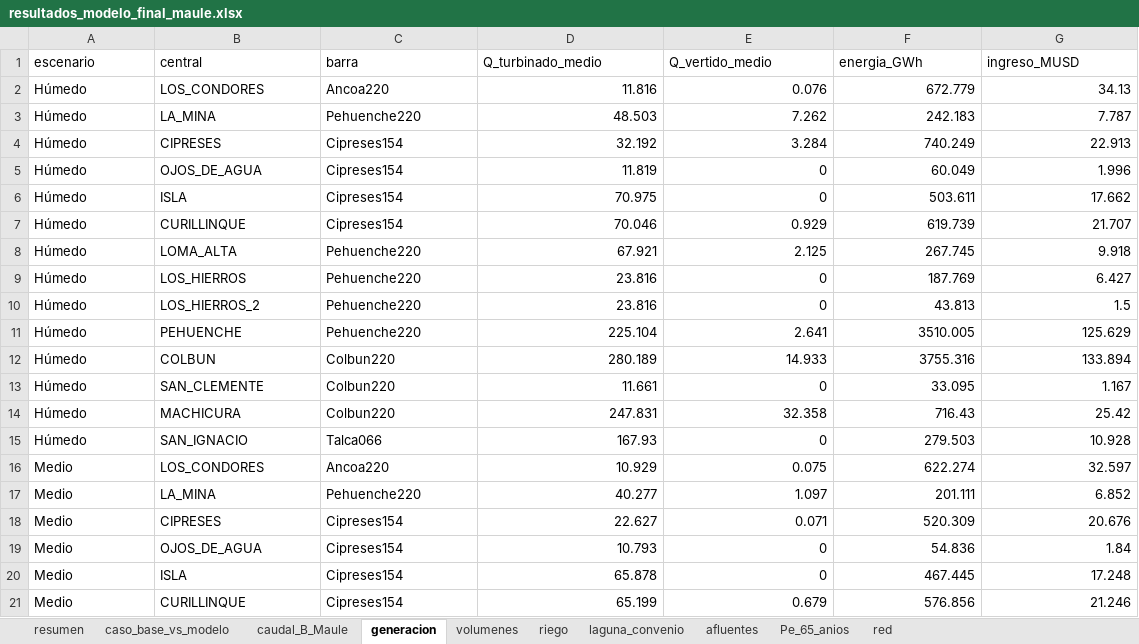
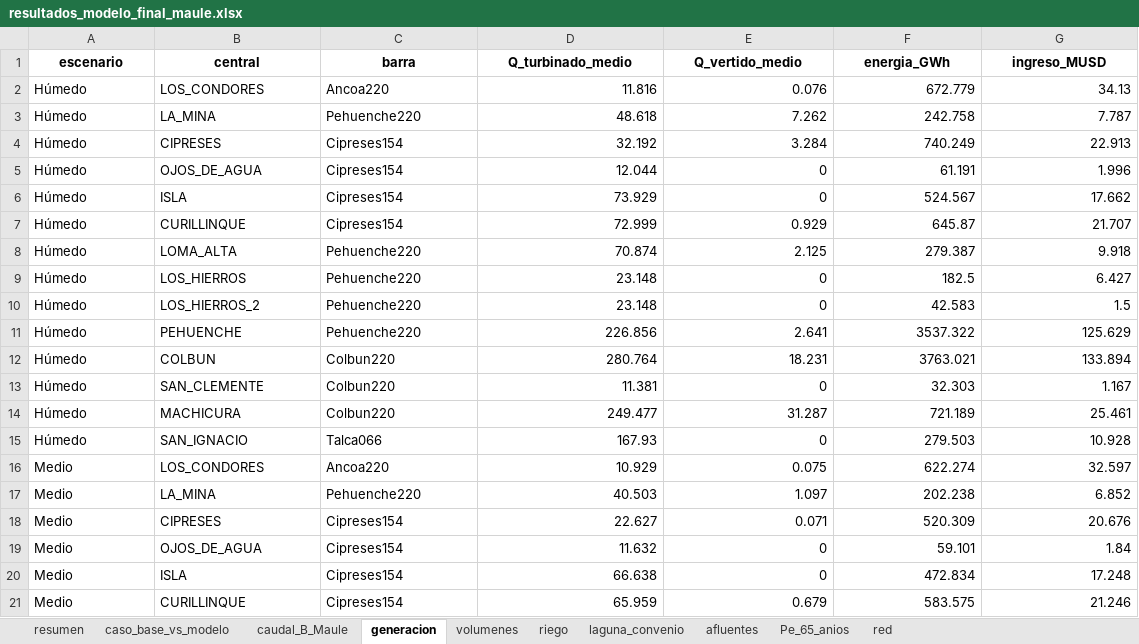
Before and after one commit to Jerrazuriz/Capstone, an Excel workbook: resultados_corrida/resultados_modelo_final_maule.xlsx, sheet generacion, drawn as a sheet; only a part is shown; values as stored, in another font and other column widths than the file's, no borders; the diff covers the shown part only; the diff names each change by its address in the sheet, - before the commit and + after, or states it on an @@ line.

```diff
--- a/resultados_corrida/resultados_modelo_final_maule.xlsx (sheet generacion)
+++ b/resultados_corrida/resultados_modelo_final_maule.xlsx (sheet generacion)
@@ A1:G1 bold: off → on, alignment: left → center @@
-D3 (Q_turbinado_medio): 48.503
+D3 (Q_turbinado_medio): 48.618
-F3 (energia_GWh): 242.183
+F3 (energia_GWh): 242.758
-D5 (Q_turbinado_medio): 11.819
+D5 (Q_turbinado_medio): 12.044
-F5 (energia_GWh): 60.049
+F5 (energia_GWh): 61.191
-D6 (Q_turbinado_medio): 70.975
+D6 (Q_turbinado_medio): 73.929
-F6 (energia_GWh): 503.611
+F6 (energia_GWh): 524.567
-D7 (Q_turbinado_medio): 70.046
+D7 (Q_turbinado_medio): 72.999
-F7 (energia_GWh): 619.739
+F7 (energia_GWh): 645.87
-D8 (Q_turbinado_medio): 67.921
+D8 (Q_turbinado_medio): 70.874
-F8 (energia_GWh): 267.745
+F8 (energia_GWh): 279.387
-D9:D10 (Q_turbinado_medio): 23.816
+D9:D10 (Q_turbinado_medio): 23.148
-F9 (energia_GWh): 187.769
+F9 (energia_GWh): 182.5
-F10 (energia_GWh): 43.813
+F10 (energia_GWh): 42.583
-D11 (Q_turbinado_medio): 225.104
+D11 (Q_turbinado_medio): 226.856
-F11 (energia_GWh): 3510.005
+F11 (energia_GWh): 3537.322
-D12 (Q_turbinado_medio): 280.189
+D12 (Q_turbinado_medio): 280.764
-E12 (Q_vertido_medio): 14.933
+E12 (Q_vertido_medio): 18.231
-F12 (energia_GWh): 3755.316
+F12 (energia_GWh): 3763.021
-D13 (Q_turbinado_medio): 11.661
+D13 (Q_turbinado_medio): 11.381
-F13 (energia_GWh): 33.095
+F13 (energia_GWh): 32.303
-D14 (Q_turbinado_medio): 247.831
+D14 (Q_turbinado_medio): 249.477
-E14 (Q_vertido_medio): 32.358
+E14 (Q_vertido_medio): 31.287
-F14 (energia_GWh): 716.43
+F14 (energia_GWh): 721.189
-G14 (ingreso_MUSD): 25.42
+G14 (ingreso_MUSD): 25.461
-D17 (Q_turbinado_medio): 40.277
+D17 (Q_turbinado_medio): 40.503
-F17 (energia_GWh): 201.111
+F17 (energia_GWh): 202.238
-D19 (Q_turbinado_medio): 10.793
+D19 (Q_turbinado_medio): 11.632
-F19 (energia_GWh): 54.836
+F19 (energia_GWh): 59.101
-D20 (Q_turbinado_medio): 65.878
+D20 (Q_turbinado_medio): 66.638
-F20 (energia_GWh): 467.445
+F20 (energia_GWh): 472.834
-D21 (Q_turbinado_medio): 65.199
+D21 (Q_turbinado_medio): 65.959
-F21 (energia_GWh): 576.856
+F21 (energia_GWh): 583.575
```
Also changed, not shown: 36 edited cells elsewhere in this sheet, sheet riego, sheet caso_base_vs_modelo, sheet caudal_B_Maule, sheet volumenes, sheet resumen, sheet laguna_convenio, 3 more sheets, resultados_corrida/resultados_65_anios.xlsx, resultados_corrida/sensibilidades_borde.xlsx, 12 other files.
